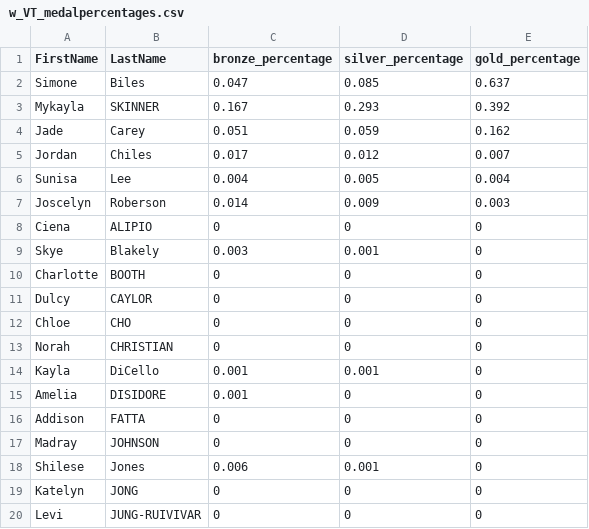
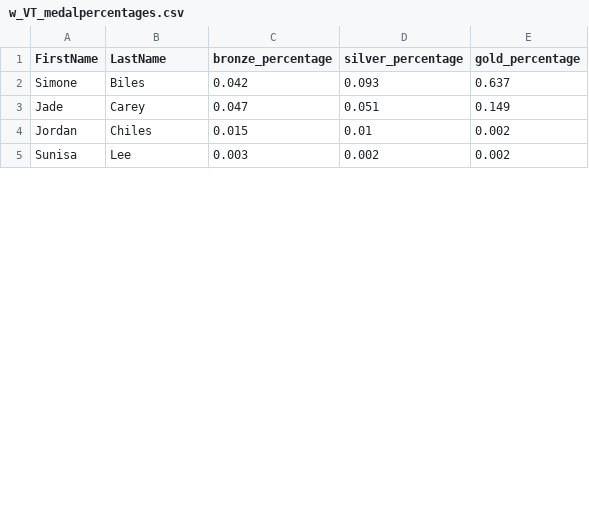
Before and after one commit to seanmtli/usa_gymnastics, a CSV file: App-1/data/07_24_2024_sims/w_VT_medalpercentages.csv, drawn as a sheet; only a part is shown; the diff covers the shown part only.

```diff
--- a/App-1/data/07_24_2024_sims/w_VT_medalpercentages.csv
+++ b/App-1/data/07_24_2024_sims/w_VT_medalpercentages.csv
@@ -1,20 +1,5 @@
 "FirstName","LastName","bronze_percentage","silver_percentage","gold_percentage"
-"Simone","Biles",0.047,0.085,0.637
-"Mykayla","SKINNER",0.167,0.293,0.392
-"Jade","Carey",0.051,0.059,0.162
-"Jordan","Chiles",0.017,0.012,0.007
-"Sunisa","Lee",0.004,0.005,0.004
-"Joscelyn","Roberson",0.014,0.009,0.003
-"Ciena","ALIPIO",0,0,0
-"Skye","Blakely",0.003,0.001,0
-"Charlotte","BOOTH",0,0,0
-"Dulcy","CAYLOR",0,0,0
-"Chloe","CHO",0,0,0
-"Norah","CHRISTIAN",0,0,0
-"Kayla","DiCello",0.001,0.001,0
-"Amelia","DISIDORE",0.001,0,0
-"Addison","FATTA",0,0,0
-"Madray","JOHNSON",0,0,0
-"Shilese","Jones",0.006,0.001,0
-"Katelyn","JONG",0,0,0
-"Levi","JUNG-RUIVIVAR",0,0,0
+"Simone","Biles",0.042,0.093,0.637
+"Jade","Carey",0.047,0.051,0.149
+"Jordan","Chiles",0.015,0.01,0.002
+"Sunisa","Lee",0.003,0.002,0.002
```
Also changed, not shown: 19 removed rows and 2 edited cells elsewhere in this file, App-1/data/07_24_2024_sims/m_FX_medalpercentages.csv, App-1/data/07_24_2024_sims/m_HB_medalpercentages.csv, 25 other files.
